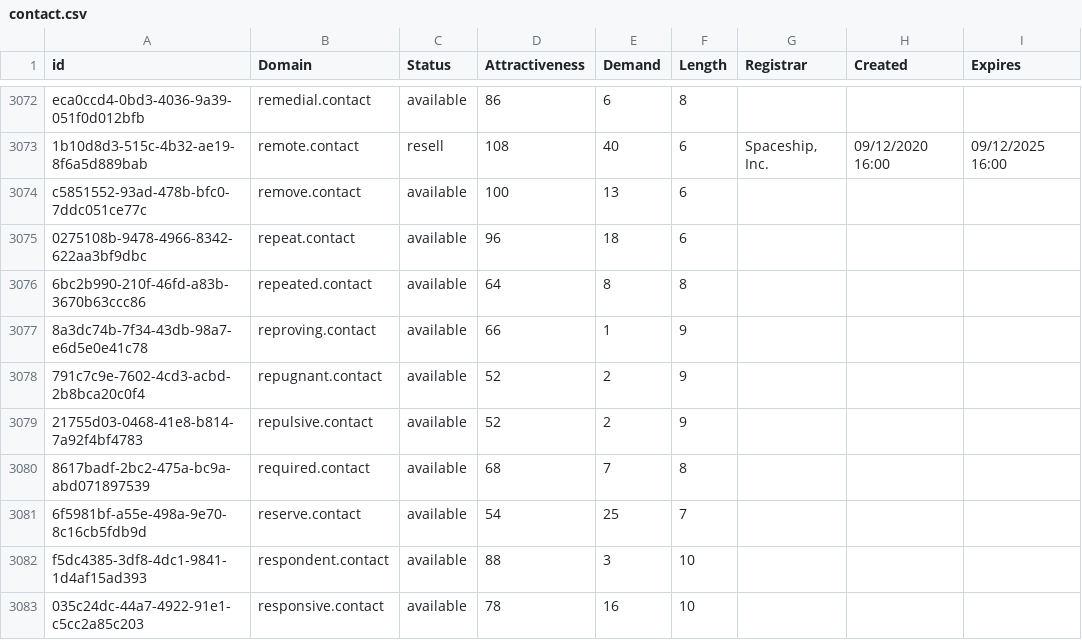
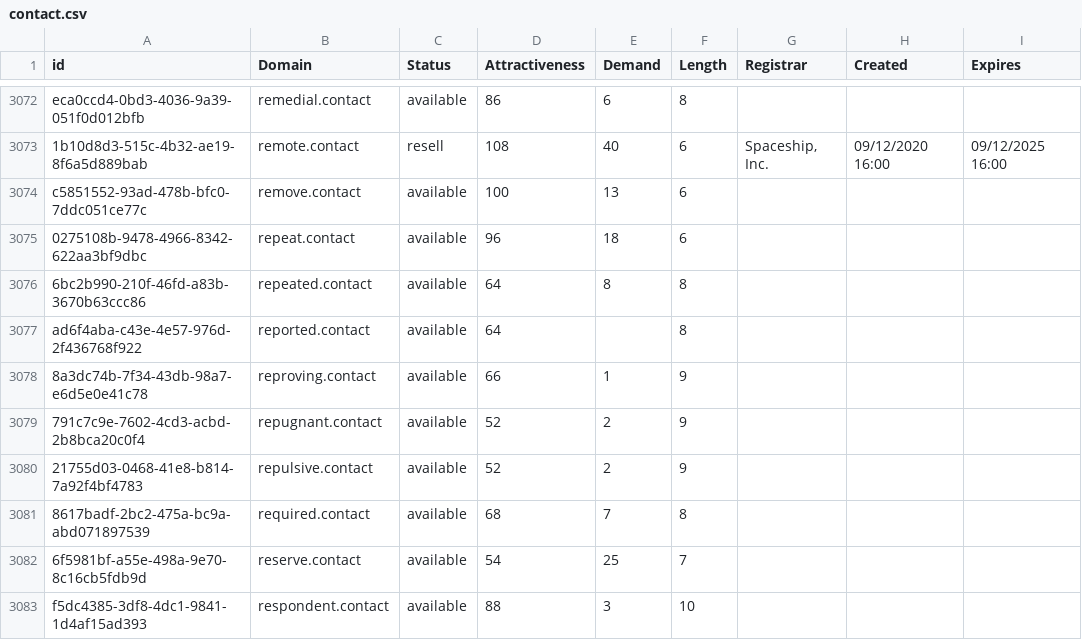
Before and after one commit to UniqueDomains/contact-oneword-domains, a CSV file: contact.csv, drawn as a sheet; only a part is shown, gaps mark what is left out; the shorter side is filled out with more unchanged rows.

Commit message:
Domains update

```diff
--- a/contact.csv
+++ b/contact.csv
@@ -3076,2 +3076,3 @@ c5851552-93ad-478b-bfc0-7ddc051ce77c,remove.contact,available,100,13,6,,,
 6bc2b990-210f-46fd-a83b-3670b63ccc86,repeated.contact,available,64,8,8,,,
+ad6f4aba-c43e-4e57-976d-2f436768f922,reported.contact,available,64,,8,,,
 8a3dc74b-7f34-43db-98a7-e6d5e0e41c78,reproving.contact,available,66,1,9,,,
```
Also changed, not shown: 2 other files.
